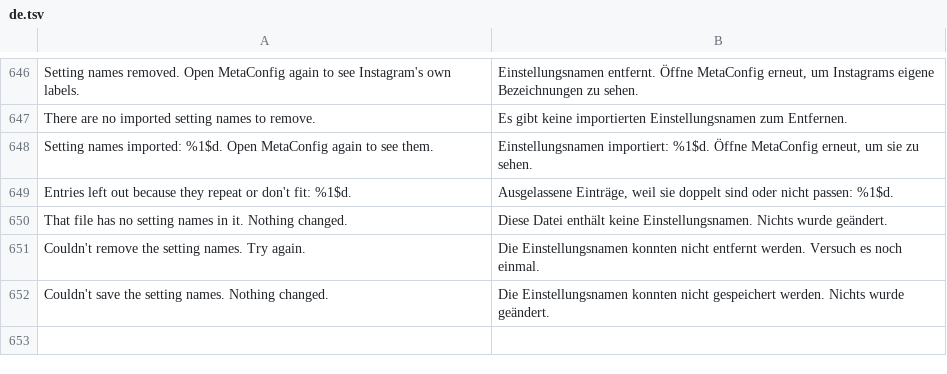
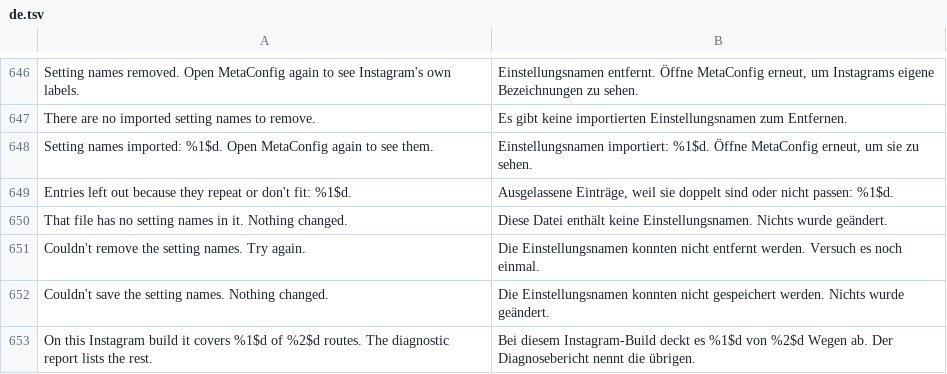
Before and after one commit to SysAdminDoc/HushGram, a TSV file: extensions/shared/library/src/main/l10n/de.tsv, drawn as a sheet; only a part is shown, gaps mark what is left out; the diff names each change by its address in the sheet, - before the commit and + after, or states it on an @@ line.

```diff
--- a/extensions/shared/library/src/main/l10n/de.tsv
+++ b/extensions/shared/library/src/main/l10n/de.tsv
+row 653: On this Instagram build it covers %1$d of %2$d routes. The diagnostic report lists the rest. | Bei diesem Instagram-Build deckt es %1$d von %2$d Wegen ab. Der Diagnosebericht nennt die übrigen.
```
Also changed, not shown: extensions/shared/library/src/main/l10n/es.tsv, extensions/shared/library/src/main/l10n/in.tsv, 13 other files.
